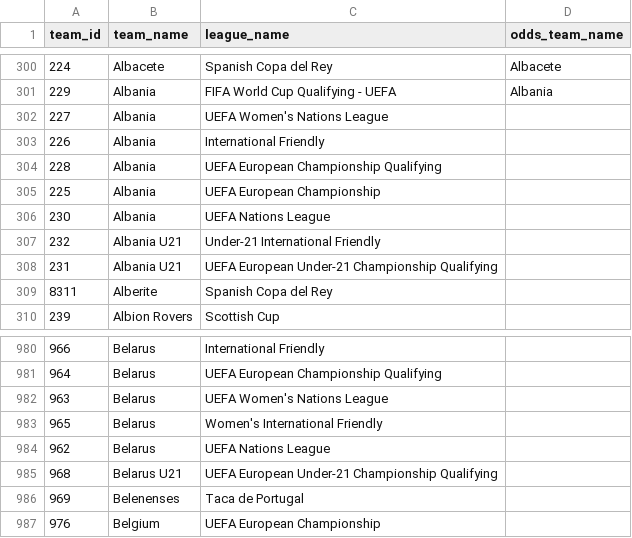
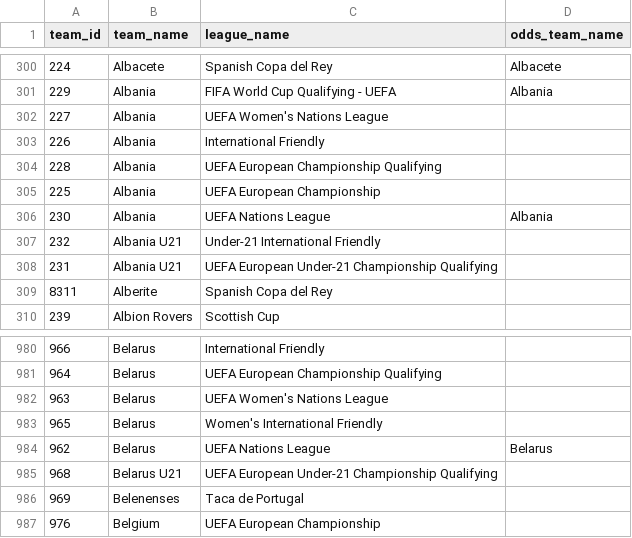
Before and after one commit to ignaciomedinar/goal-genius-dbt, a CSV file: goal_genius_db/seeds/team_names.csv, drawn as a sheet; only a part is shown, gaps mark what is left out.

```diff
--- a/goal_genius_db/seeds/team_names.csv
+++ b/goal_genius_db/seeds/team_names.csv
@@ -305,3 +305,3 @@
 225,Albania,UEFA European Championship,
-230,Albania,UEFA Nations League,
+230,Albania,UEFA Nations League,Albania
 232,Albania U21,Under-21 International Friendly,
@@ -983,3 +983,3 @@
 965,Belarus,Women's International Friendly,
-962,Belarus,UEFA Nations League,
+962,Belarus,UEFA Nations League,Belarus
 968,Belarus U21,UEFA European Under-21 Championship Qualifying,
```
